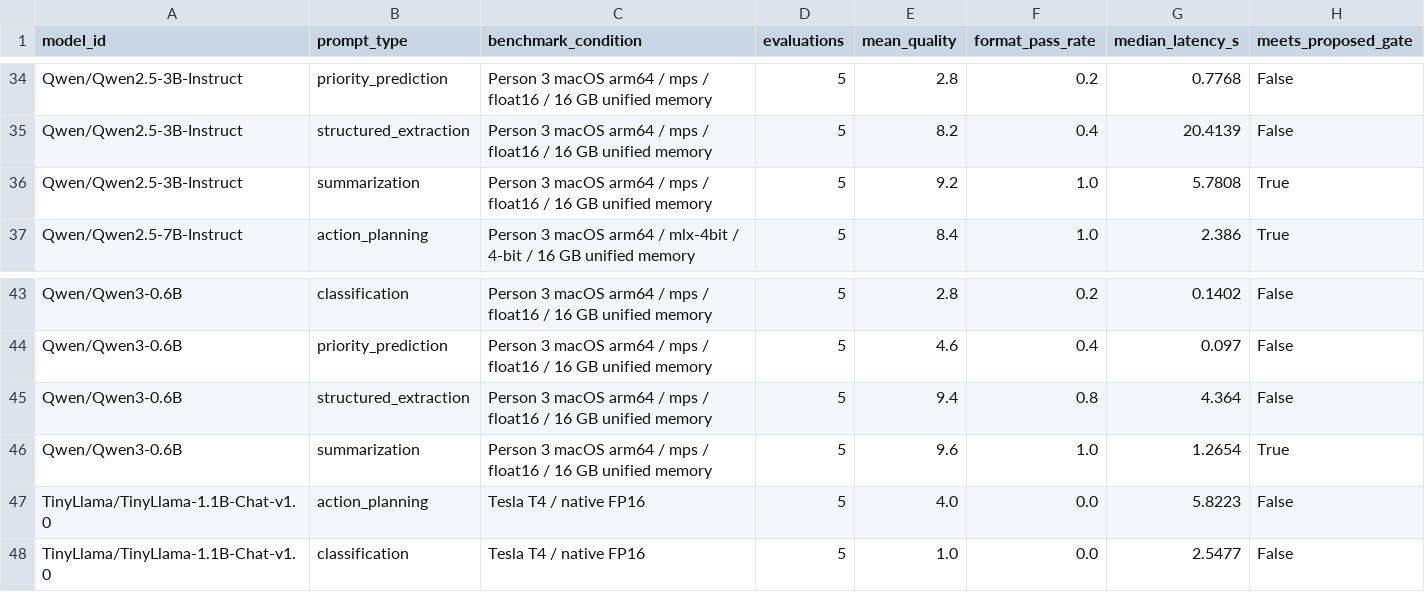
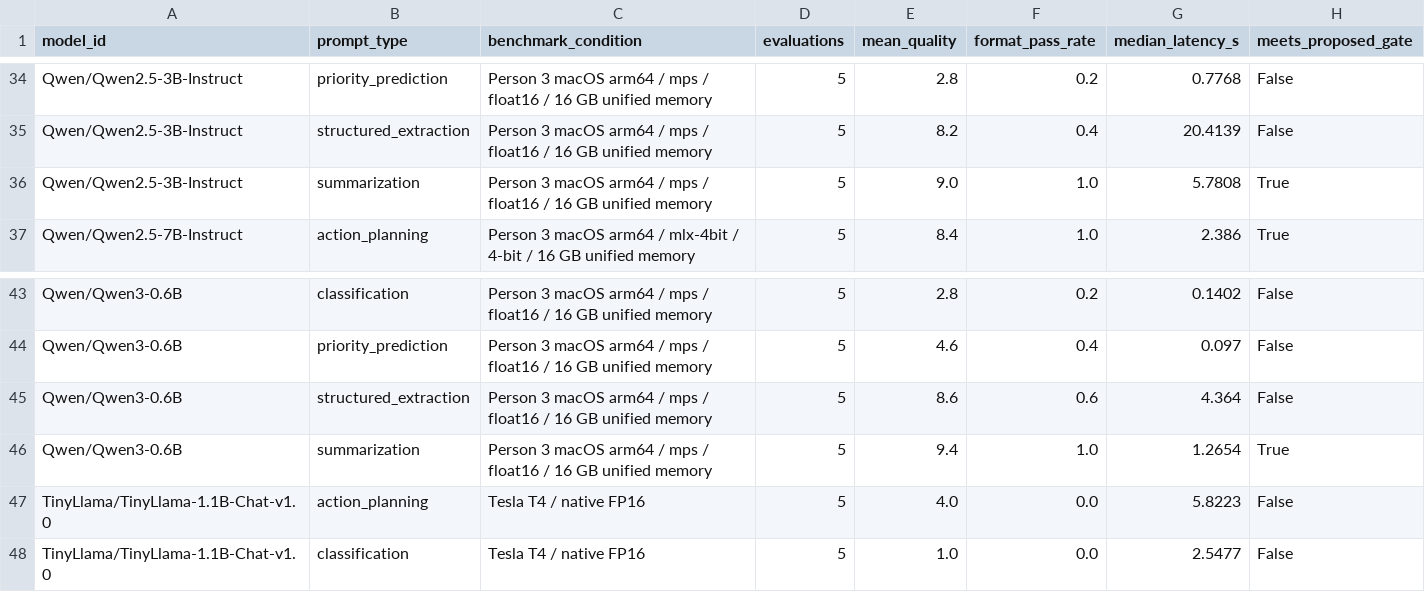
Before and after one commit to HestiaaAI/12_HestiaaAI, a CSV file: a7/results/architecture/task_summary.csv, drawn as a sheet; only a part is shown, gaps mark what is left out.

```diff
--- a/a7/results/architecture/task_summary.csv
+++ b/a7/results/architecture/task_summary.csv
@@ -35,3 +35,3 @@ Qwen/Qwen2.5-3B-Instruct,priority_prediction,Person 3 macOS arm64 / mps / float1
 Qwen/Qwen2.5-3B-Instruct,structured_extraction,Person 3 macOS arm64 / mps / float16 / 16 GB unified memory,5,8.2,0.4,20.4139,False
-Qwen/Qwen2.5-3B-Instruct,summarization,Person 3 macOS arm64 / mps / float16 / 16 GB unified memory,5,9.2,1.0,5.7808,True
+Qwen/Qwen2.5-3B-Instruct,summarization,Person 3 macOS arm64 / mps / float16 / 16 GB unified memory,5,9.0,1.0,5.7808,True
 Qwen/Qwen2.5-7B-Instruct,action_planning,Person 3 macOS arm64 / mlx-4bit / 4-bit / 16 GB unified memory,5,8.4,1.0,2.386,True
@@ -44,4 +44,4 @@ Qwen/Qwen3-0.6B,classification,Person 3 macOS arm64 / mps / float16 / 16 GB unif
 Qwen/Qwen3-0.6B,priority_prediction,Person 3 macOS arm64 / mps / float16 / 16 GB unified memory,5,4.6,0.4,0.097,False
-Qwen/Qwen3-0.6B,structured_extraction,Person 3 macOS arm64 / mps / float16 / 16 GB unified memory,5,9.4,0.8,4.364,False
-Qwen/Qwen3-0.6B,summarization,Person 3 macOS arm64 / mps / float16 / 16 GB unified memory,5,9.6,1.0,1.2654,True
+Qwen/Qwen3-0.6B,structured_extraction,Person 3 macOS arm64 / mps / float16 / 16 GB unified memory,5,8.6,0.6,4.364,False
+Qwen/Qwen3-0.6B,summarization,Person 3 macOS arm64 / mps / float16 / 16 GB unified memory,5,9.4,1.0,1.2654,True
 TinyLlama/TinyLlama-1.1B-Chat-v1.0,action_planning,Tesla T4 / native FP16,5,4.0,0.0,5.8223,False
```
Also changed, not shown: a7/results/architecture/category_summary.csv, a7/results/architecture/model_summary.csv, 32 other files.
